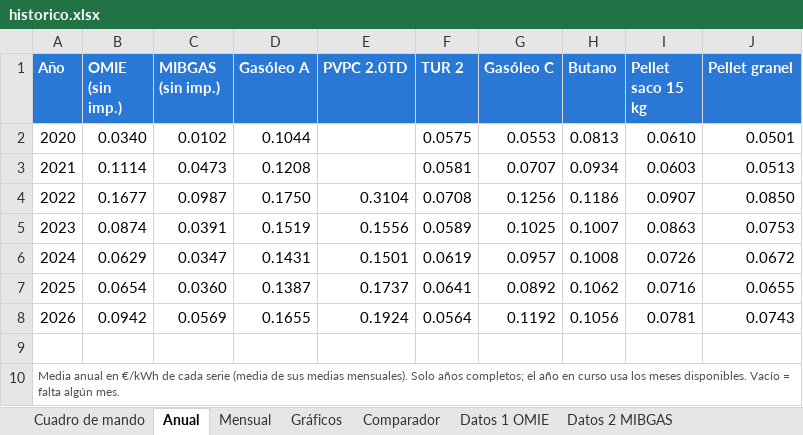
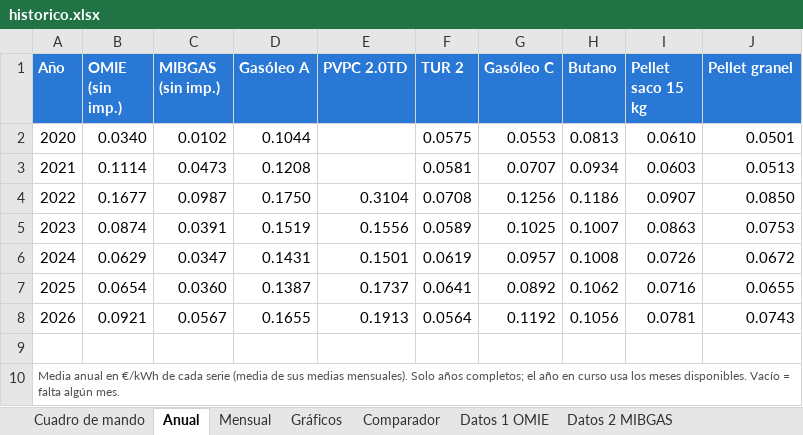
Before and after one commit to pablopardopazosgestan/cuadro-mando-precios-energia, an Excel workbook: sitio/informes/historico.xlsx, sheet Anual, drawn as a sheet; values as stored, in another font and other column widths than the file's, no borders; the diff names each change by its address in the sheet, - before the commit and + after, or states it on an @@ line.

```diff
--- a/sitio/informes/historico.xlsx (sheet Anual)
+++ b/sitio/informes/historico.xlsx (sheet Anual)
-B8 (OMIE (sin imp.)): 0.0942
+B8 (OMIE (sin imp.)): 0.0921
-C8 (MIBGAS (sin imp.)): 0.0569
+C8 (MIBGAS (sin imp.)): 0.0567
-E8 (PVPC 2.0TD): 0.1924
+E8 (PVPC 2.0TD): 0.1913
```
Also changed, not shown: sheet Datos 4 PVPC 2.0TD, sheet Datos 1 OMIE, sheet Datos 2 MIBGAS, sheet Cuadro de mando, sheet Datos 3 Gasóleo A, sheet Datos 6 Gasóleo C, 1 more sheet, 20 other files.
